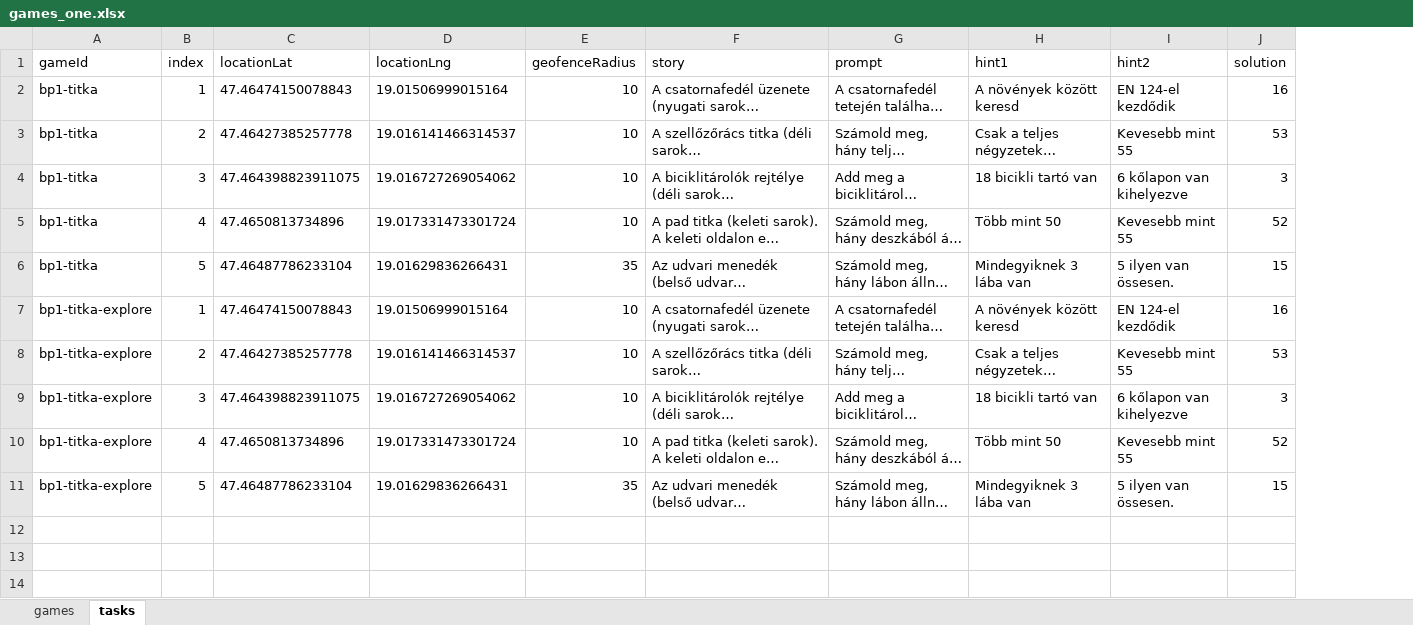
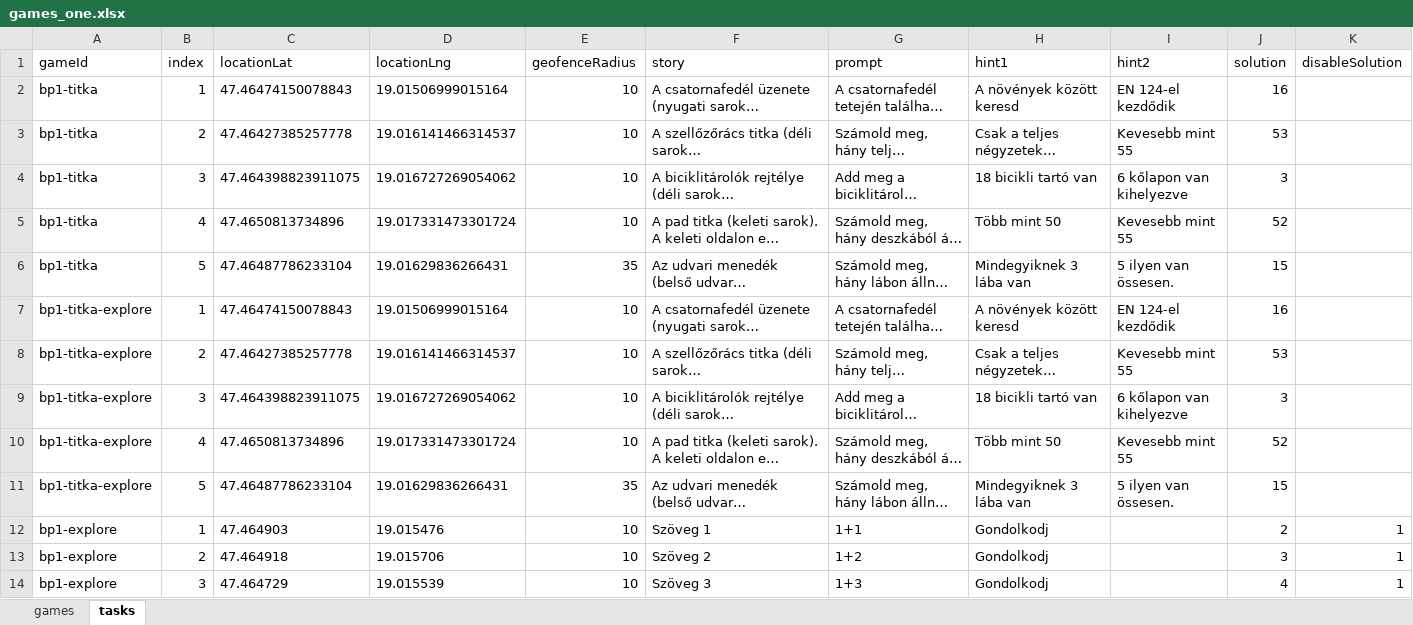
Before and after one commit to MystiGo-hu/MystiGo, an Excel workbook: games/games_one.xlsx, sheet tasks, drawn as a sheet; long unchanged cells end in …; values as stored, in another font and other column widths than the file's, no borders; the diff names each change by its address in the sheet, - before the commit and + after, or states it on an @@ line.

Commit message:
Add files via upload

```diff
--- a/games/games_one.xlsx (sheet tasks)
+++ b/games/games_one.xlsx (sheet tasks)
+column K (disableSolution), empty
+row 12: bp1-explore | 1 | 47.464903 | 19.015476 | 10 | Szöveg 1 | 1+1 | Gondolkodj |  | 2 | 1
+row 13: bp1-explore | 2 | 47.464918 | 19.015706 | 10 | Szöveg 2 | 1+2 | Gondolkodj |  | 3 | 1
+row 14: bp1-explore | 3 | 47.464729 | 19.015539 | 10 | Szöveg 3 | 1+3 | Gondolkodj |  | 4 | 1
```
Also changed, not shown: sheet games.
